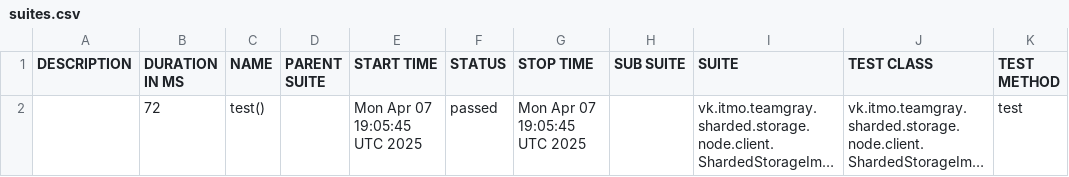
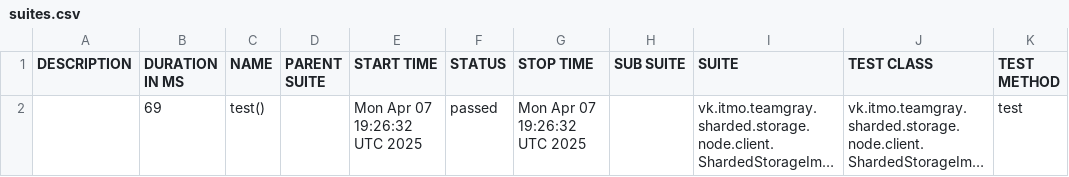
Before and after one commit to Team-Gray-ITMO/sharded-storage, a CSV file: data/suites.csv, drawn as a sheet; long unchanged cells end in …; the diff names each change by its address in the sheet, - before the commit and + after, or states it on an @@ line.

```diff
--- a/data/suites.csv
+++ b/data/suites.csv
-B2 (DURATION IN MS): 72
+B2 (DURATION IN MS): 69
-E2 (START TIME): Mon Apr 07 19:05:45 UTC 2025
+E2 (START TIME): Mon Apr 07 19:26:32 UTC 2025
-G2 (STOP TIME): Mon Apr 07 19:05:45 UTC 2025
+G2 (STOP TIME): Mon Apr 07 19:26:32 UTC 2025
```
Also changed, not shown: 16 other files.
